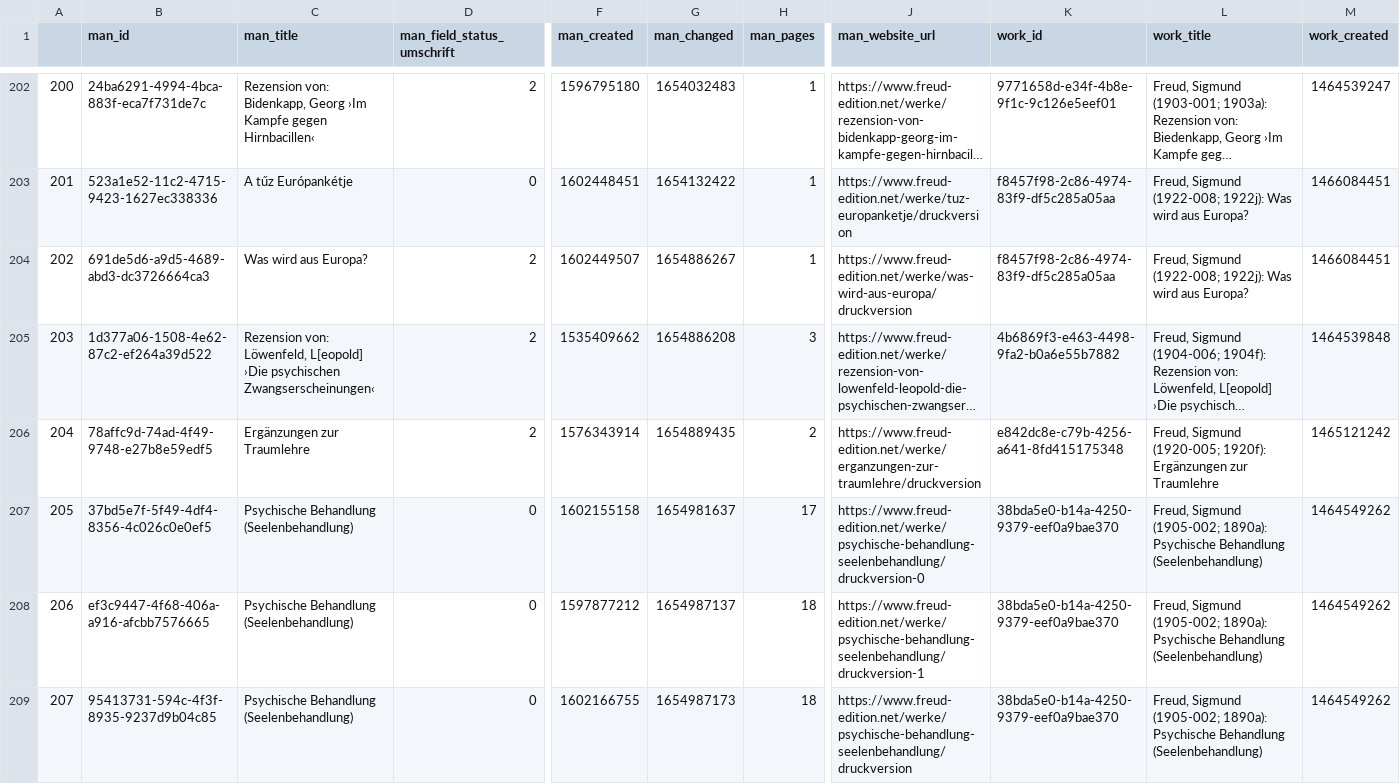
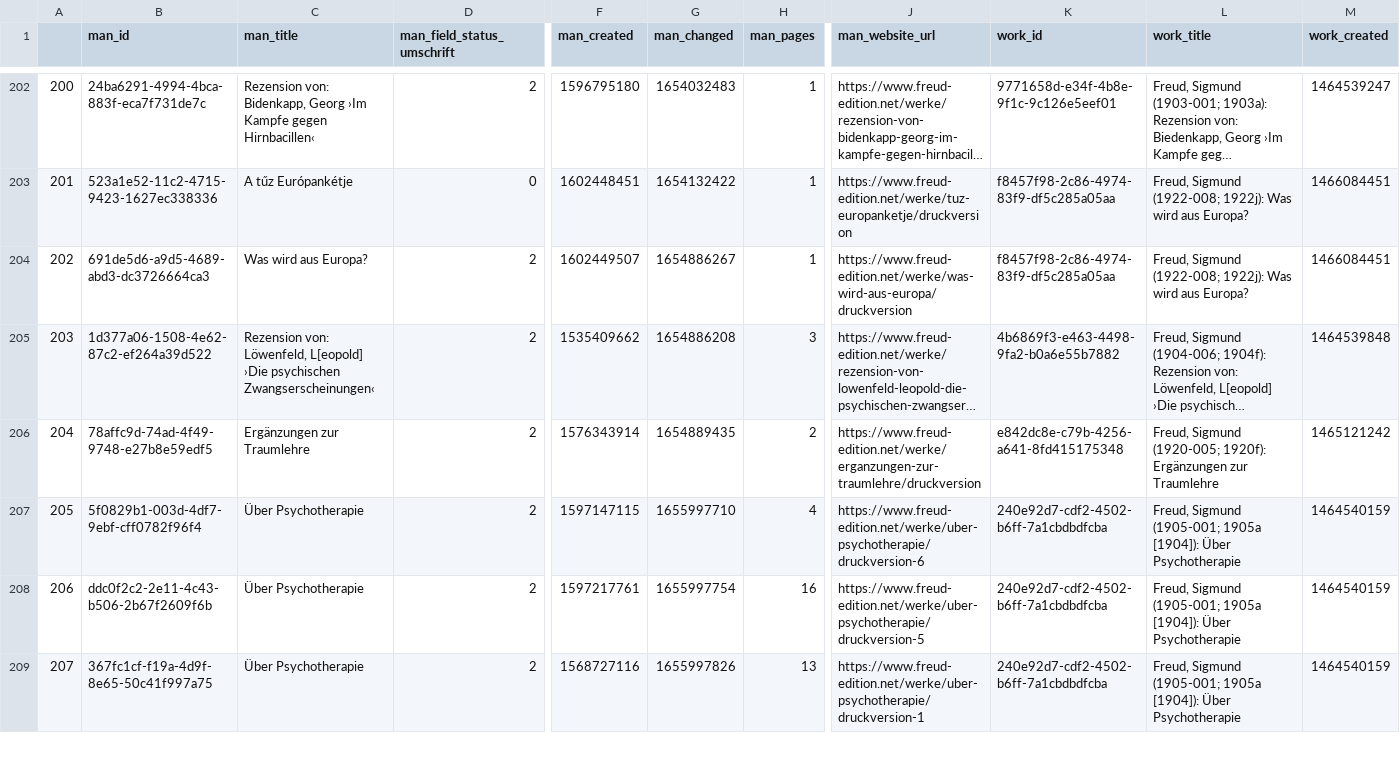
Before and after one commit to freud-digital/frd-reporting, a CSV file: html/data/manifestations.csv, drawn as a sheet; only a part is shown, gaps mark what is left out; long unchanged cells end in …; the diff covers the shown part only; the diff names each change by its address in the sheet, - before the commit and + after, or states it on an @@ line.

```diff
--- a/html/data/manifestations.csv
+++ b/html/data/manifestations.csv
-B207 (man_id): 37bd5e7f-5f49-4df4-8356-4c026c0e0ef5
+B207 (man_id): 5f0829b1-003d-4df7-9ebf-cff0782f96f4
-C207:C209 (man_title): Psychische Behandlung (Seelenbehandlung)
+C207:C209 (man_title): Über Psychotherapie
-D207:D209 (man_field_status_umschrift): 0
+D207:D209 (man_field_status_umschrift): 2
-F207 (man_created): 1602155158
+F207 (man_created): 1597147115
-G207 (man_changed): 1654981637
+G207 (man_changed): 1655997710
-H207 (man_pages): 17
+H207 (man_pages): 4
-J207 (man_website_url): https://www.freud-edition.net/werke/psychische-behandlung-seelenbehandlung/druckversion-0
+J207 (man_website_url): https://www.freud-edition.net/werke/uber-psychotherapie/druckversion-6
-K207:K209 (work_id): 38bda5e0-b14a-4250-9379-eef0a9bae370
+K207:K209 (work_id): 240e92d7-cdf2-4502-b6ff-7a1cbdbdfcba
-L207:L209 (work_title): Freud, Sigmund (1905-002; 1890a): Psychische Behandlung (Seelenbehandlung)
+L207:L209 (work_title): Freud, Sigmund (1905-001; 1905a [1904]): Über Psychotherapie
-M207:M209 (work_created): 1464549262
+M207:M209 (work_created): 1464540159
-B208 (man_id): ef3c9447-4f68-406a-a916-afcbb7576665
+B208 (man_id): ddc0f2c2-2e11-4c43-b506-2b67f2609f6b
-F208 (man_created): 1597877212
+F208 (man_created): 1597217761
-G208 (man_changed): 1654987137
+G208 (man_changed): 1655997754
-H208 (man_pages): 18
+H208 (man_pages): 16
-J208 (man_website_url): https://www.freud-edition.net/werke/psychische-behandlung-seelenbehandlung/druckversion-1
+J208 (man_website_url): https://www.freud-edition.net/werke/uber-psychotherapie/druckversion-5
-B209 (man_id): 95413731-594c-4f3f-8935-9237d9b04c85
+B209 (man_id): 367fc1cf-f19a-4d9f-8e65-50c41f997a75
-F209 (man_created): 1602166755
+F209 (man_created): 1568727116
-G209 (man_changed): 1654987173
+G209 (man_changed): 1655997826
-H209 (man_pages): 18
+H209 (man_pages): 13
-J209 (man_website_url): https://www.freud-edition.net/werke/psychische-behandlung-seelenbehandlung/druckversion
+J209 (man_website_url): https://www.freud-edition.net/werke/uber-psychotherapie/druckversion-1
```
Also changed, not shown: 145 edited cells elsewhere in this file, html/data/manifestations_all.csv, 6 other files.
